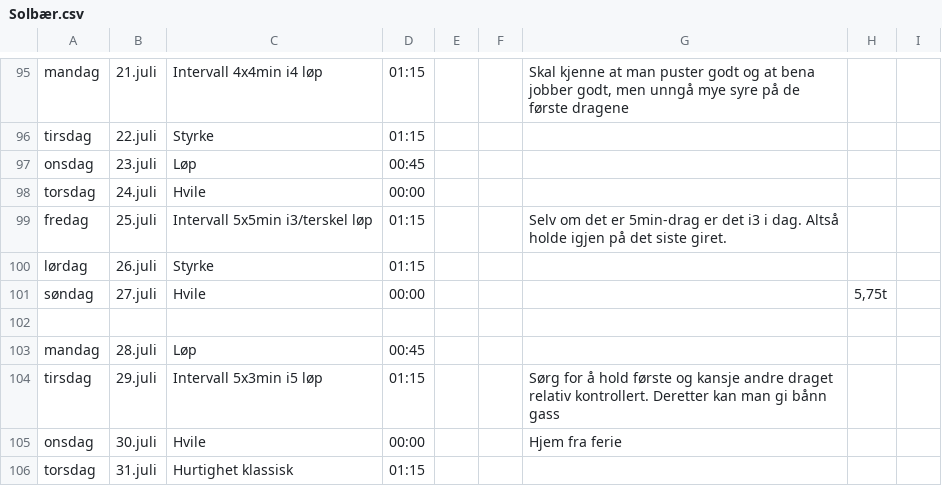
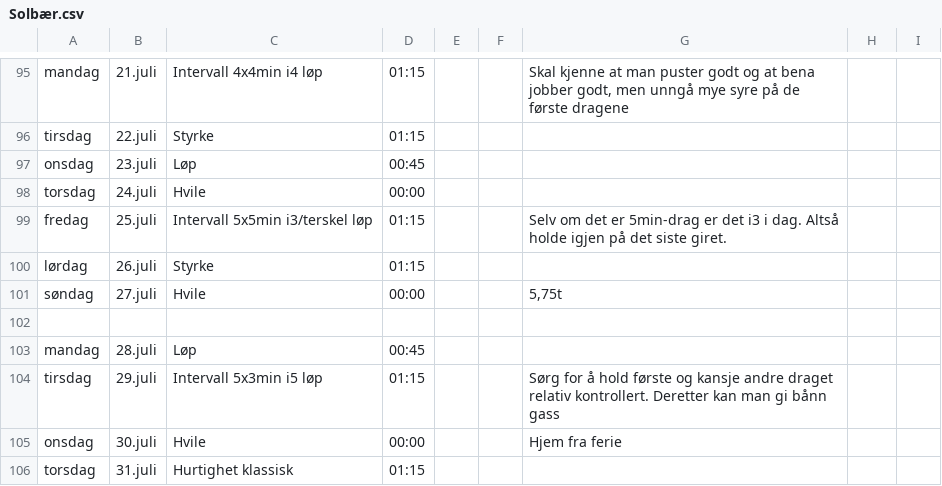
Before and after one commit to Syvbru/treningsplan, a CSV file: static/csv/Solbær.csv, drawn as a sheet; only a part is shown, gaps mark what is left out.

```diff
--- a/static/csv/Solbær.csv
+++ b/static/csv/Solbær.csv
@@ -102,3 +102,3 @@ fredag,25.juli,Intervall 5x5min i3/terskel løp,01:15,,,"Selv om det er 5min-dra
 lørdag,26.juli,Styrke,01:15,,,,
-søndag,27.juli,Hvile,00:00,,,,"5,75t",
+søndag,27.juli,Hvile,00:00,,,"5,75t",
 ,,,,,,,
```
